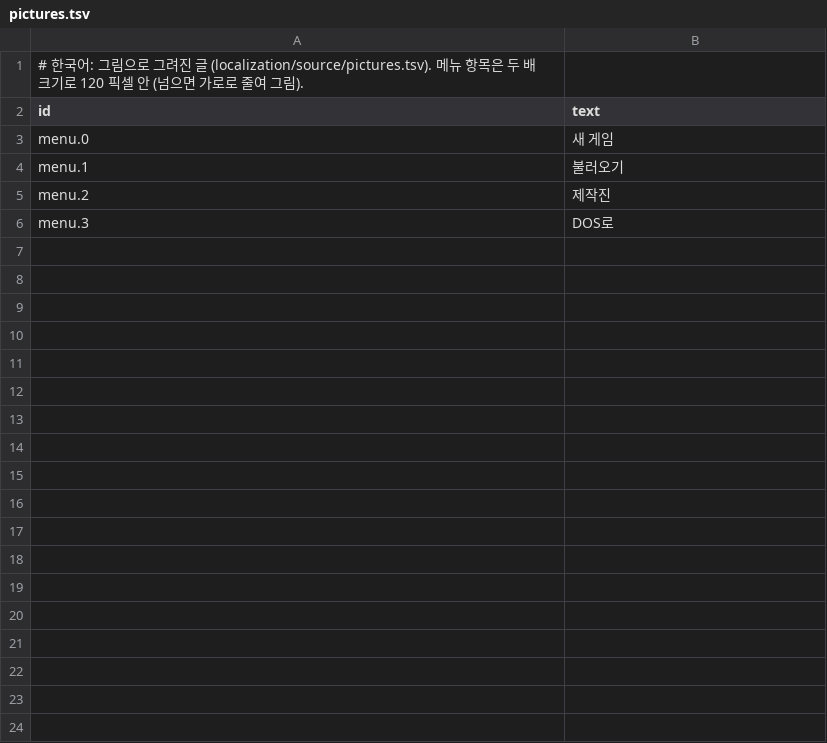
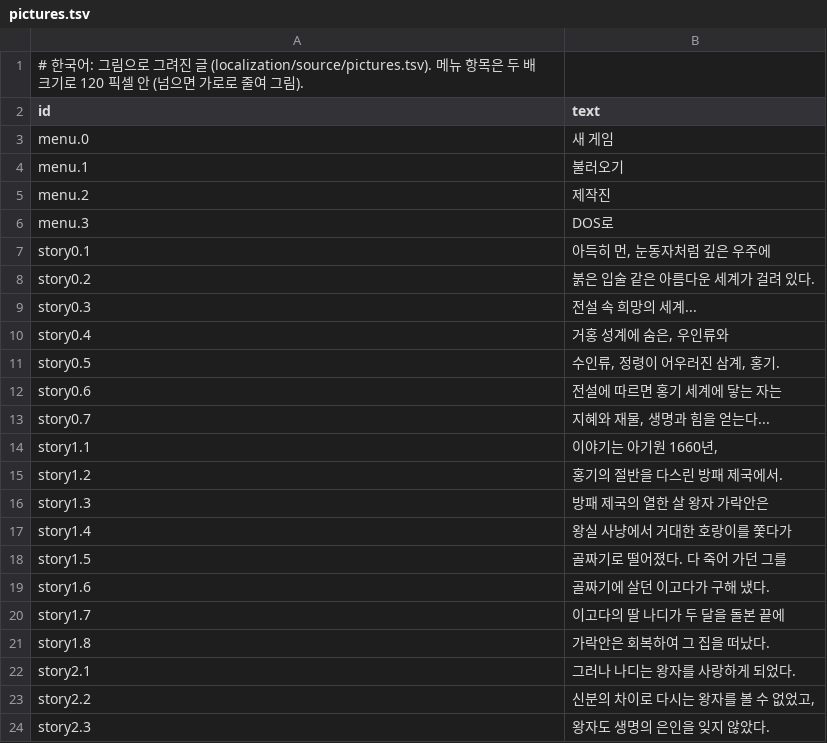
Before and after one commit to cthedark/3k-decomp, a TSV file: localization/ko/pictures.tsv, drawn as a sheet; only a part is shown; the diff covers the shown part only.

```diff
--- a/localization/ko/pictures.tsv
+++ b/localization/ko/pictures.tsv
@@ -6 +6,19 @@ menu.2	제작진
 menu.3	DOS로
+story0.1	아득히 먼, 눈동자처럼 깊은 우주에
+story0.2	붉은 입술 같은 아름다운 세계가 걸려 있다.
+story0.3	전설 속 희망의 세계...
+story0.4	거홍 성계에 숨은, 우인류와
+story0.5	수인류, 정령이 어우러진 삼계, 홍기.
+story0.6	전설에 따르면 홍기 세계에 닿는 자는
+story0.7	지혜와 재물, 생명과 힘을 얻는다...
+story1.1	이야기는 아기원 1660년,
+story1.2	홍기의 절반을 다스린 방패 제국에서.
+story1.3	방패 제국의 열한 살 왕자 가락안은
+story1.4	왕실 사냥에서 거대한 호랑이를 쫓다가
+story1.5	골짜기로 떨어졌다. 다 죽어 가던 그를
+story1.6	골짜기에 살던 이고다가 구해 냈다.
+story1.7	이고다의 딸 나디가 두 달을 돌본 끝에
+story1.8	가락안은 회복하여 그 집을 떠났다.
+story2.1	그러나 나디는 왕자를 사랑하게 되었다.
+story2.2	신분의 차이로 다시는 왕자를 볼 수 없었고,
+story2.3	왕자도 생명의 은인을 잊지 않았다.
```
Also changed, not shown: 54 added rows elsewhere in this file, localization/en/pictures.tsv, 22 other files.
